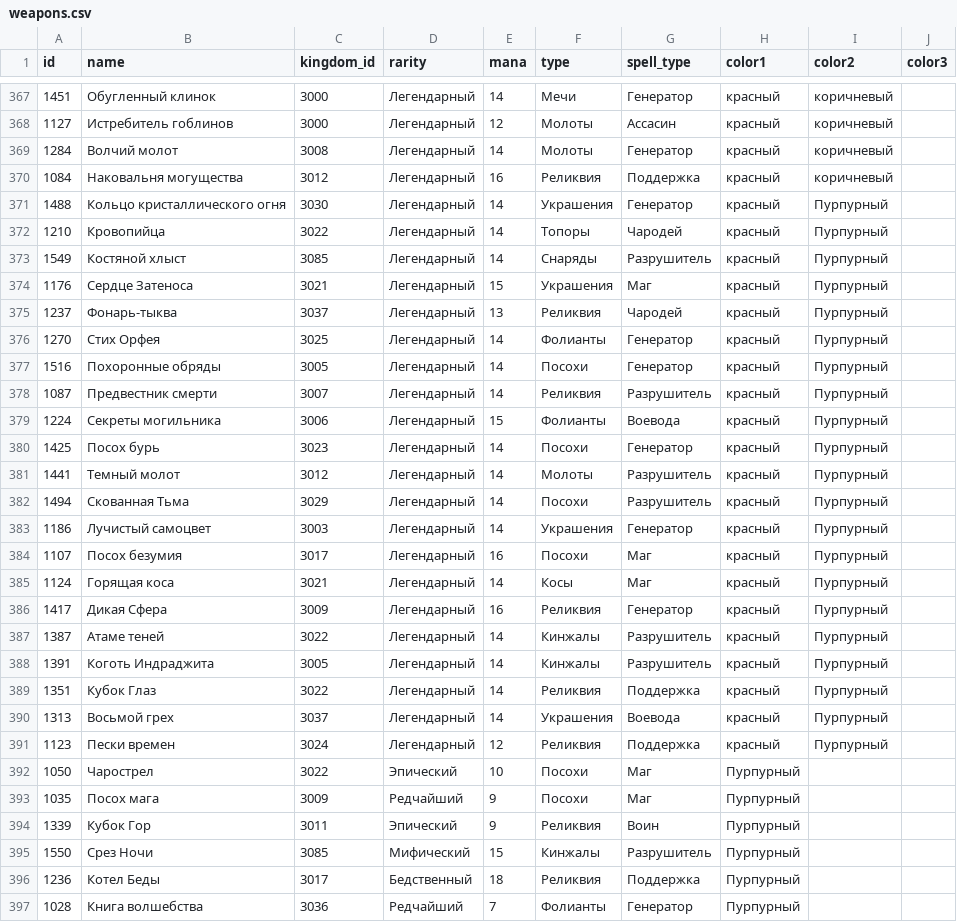
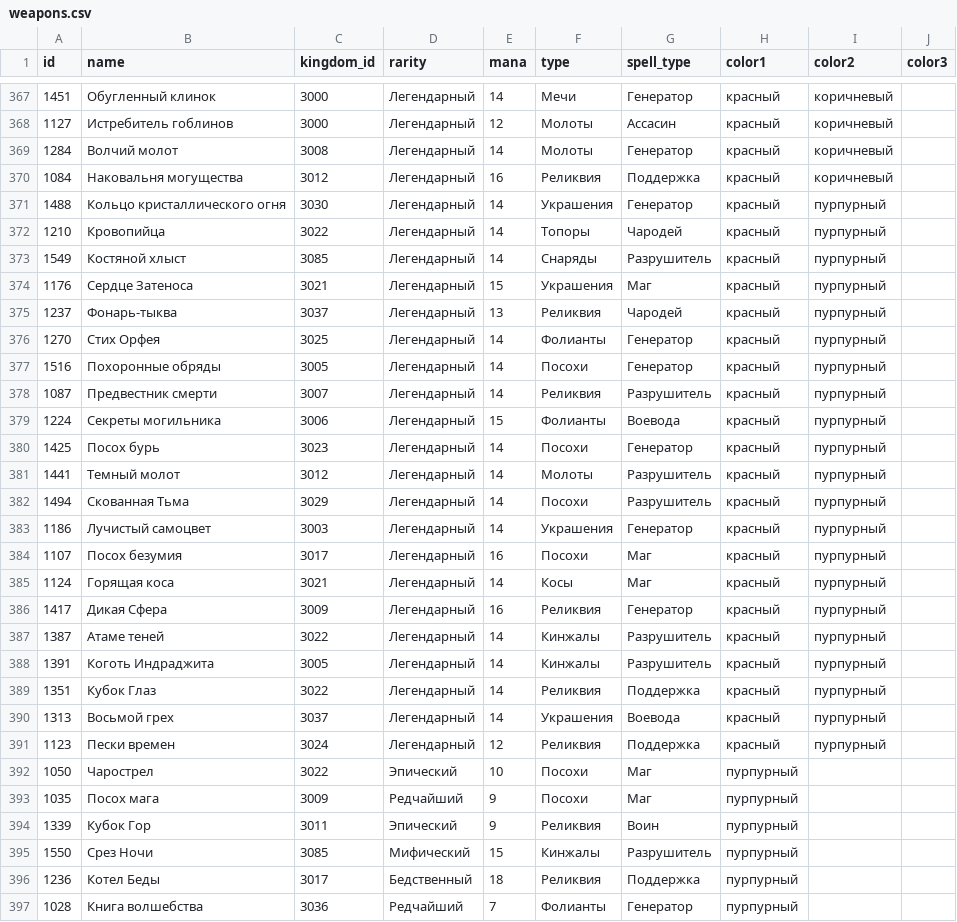
Before and after one commit to svetlana-lobanova/gow-teams, a CSV file: data/weapons.csv, drawn as a sheet; only a part is shown, gaps mark what is left out; the diff covers the shown part only.

Commit message:
Fix purple mana

```diff
--- a/data/weapons.csv
+++ b/data/weapons.csv
@@ -370,28 +370,28 @@ id;name;kingdom_id;rarity;mana;type;spell_type;color1;color2;color3
 1084;Наковальня могущества;3012;Легендарный;16;Реликвия;Поддержка;красный;коричневый;
-1488;Кольцо кристаллического огня;3030;Легендарный;14;Украшения;Генератор;красный;Пурпурный;
-1210;Кровопийца;3022;Легендарный;14;Топоры;Чародей;красный;Пурпурный;
-1549;Костяной хлыст;3085;Легендарный;14;Снаряды;Разрушитель;красный;Пурпурный;
-1176;Сердце Затеноса;3021;Легендарный;15;Украшения;Маг;красный;Пурпурный;
-1237;Фонарь-тыква;3037;Легендарный;13;Реликвия;Чародей;красный;Пурпурный;
-1270;Стих Орфея;3025;Легендарный;14;Фолианты;Генератор;красный;Пурпурный;
-1516;Похоронные обряды;3005;Легендарный;14;Посохи;Генератор;красный;Пурпурный;
-1087;Предвестник смерти;3007;Легендарный;14;Реликвия;Разрушитель;красный;Пурпурный;
-1224;Секреты могильника;3006;Легендарный;15;Фолианты;Воевода;красный;Пурпурный;
-1425;Посох бурь;3023;Легендарный;14;Посохи;Генератор;красный;Пурпурный;
-1441;Темный молот;3012;Легендарный;14;Молоты;Разрушитель;красный;Пурпурный;
-1494;Скованная Тьма;3029;Легендарный;14;Посохи;Разрушитель;красный;Пурпурный;
-1186;Лучистый самоцвет;3003;Легендарный;14;Украшения;Генератор;красный;Пурпурный;
-1107;Посох безумия;3017;Легендарный;16;Посохи;Маг;красный;Пурпурный;
-1124;Горящая коса;3021;Легендарный;14;Косы;Маг;красный;Пурпурный;
-1417;Дикая Сфера;3009;Легендарный;16;Реликвия;Генератор;красный;Пурпурный;
-1387;Атаме теней;3022;Легендарный;14;Кинжалы;Разрушитель;красный;Пурпурный;
-1391;Коготь Индраджита;3005;Легендарный;14;Кинжалы;Разрушитель;красный;Пурпурный;
-1351;Кубок Глаз;3022;Легендарный;14;Реликвия;Поддержка;красный;Пурпурный;
-1313;Восьмой грех;3037;Легендарный;14;Украшения;Воевода;красный;Пурпурный;
-1123;Пески времен;3024;Легендарный;12;Реликвия;Поддержка;красный;Пурпурный;
-1050;Чарострел;3022;Эпический;10;Посохи;Маг;Пурпурный;;
-1035;Посох мага;3009;Редчайший;9;Посохи;Маг;Пурпурный;;
-1339;Кубок Гор;3011;Эпический;9;Реликвия;Воин;Пурпурный;;
-1550;Срез Ночи;3085;Мифический;15;Кинжалы;Разрушитель;Пурпурный;;
-1236;Котел Беды;3017;Бедственный;18;Реликвия;Поддержка;Пурпурный;;
-1028;Книга волшебства;3036;Редчайший;7;Фолианты;Генератор;Пурпурный;;
+1488;Кольцо кристаллического огня;3030;Легендарный;14;Украшения;Генератор;красный;пурпурный;
+1210;Кровопийца;3022;Легендарный;14;Топоры;Чародей;красный;пурпурный;
+1549;Костяной хлыст;3085;Легендарный;14;Снаряды;Разрушитель;красный;пурпурный;
+1176;Сердце Затеноса;3021;Легендарный;15;Украшения;Маг;красный;пурпурный;
+1237;Фонарь-тыква;3037;Легендарный;13;Реликвия;Чародей;красный;пурпурный;
+1270;Стих Орфея;3025;Легендарный;14;Фолианты;Генератор;красный;пурпурный;
+1516;Похоронные обряды;3005;Легендарный;14;Посохи;Генератор;красный;пурпурный;
+1087;Предвестник смерти;3007;Легендарный;14;Реликвия;Разрушитель;красный;пурпурный;
+1224;Секреты могильника;3006;Легендарный;15;Фолианты;Воевода;красный;пурпурный;
+1425;Посох бурь;3023;Легендарный;14;Посохи;Генератор;красный;пурпурный;
+1441;Темный молот;3012;Легендарный;14;Молоты;Разрушитель;красный;пурпурный;
+1494;Скованная Тьма;3029;Легендарный;14;Посохи;Разрушитель;красный;пурпурный;
+1186;Лучистый самоцвет;3003;Легендарный;14;Украшения;Генератор;красный;пурпурный;
+1107;Посох безумия;3017;Легендарный;16;Посохи;Маг;красный;пурпурный;
+1124;Горящая коса;3021;Легендарный;14;Косы;Маг;красный;пурпурный;
+1417;Дикая Сфера;3009;Легендарный;16;Реликвия;Генератор;красный;пурпурный;
+1387;Атаме теней;3022;Легендарный;14;Кинжалы;Разрушитель;красный;пурпурный;
+1391;Коготь Индраджита;3005;Легендарный;14;Кинжалы;Разрушитель;красный;пурпурный;
+1351;Кубок Глаз;3022;Легендарный;14;Реликвия;Поддержка;красный;пурпурный;
+1313;Восьмой грех;3037;Легендарный;14;Украшения;Воевода;красный;пурпурный;
+1123;Пески времен;3024;Легендарный;12;Реликвия;Поддержка;красный;пурпурный;
+1050;Чарострел;3022;Эпический;10;Посохи;Маг;пурпурный;;
+1035;Посох мага;3009;Редчайший;9;Посохи;Маг;пурпурный;;
+1339;Кубок Гор;3011;Эпический;9;Реликвия;Воин;пурпурный;;
+1550;Срез Ночи;3085;Мифический;15;Кинжалы;Разрушитель;пурпурный;;
+1236;Котел Беды;3017;Бедственный;18;Реликвия;Поддержка;пурпурный;;
+1028;Книга волшебства;3036;Редчайший;7;Фолианты;Генератор;пурпурный;;
```
Also changed, not shown: 131 edited cells elsewhere in this file.
